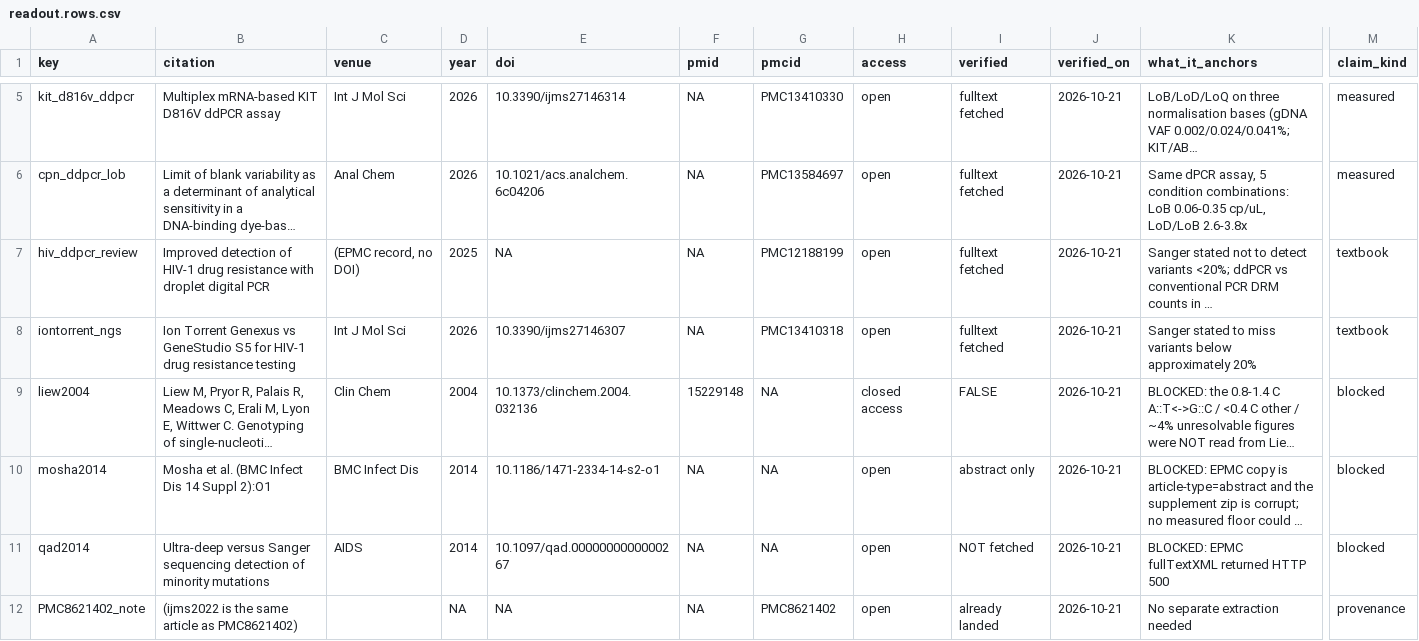
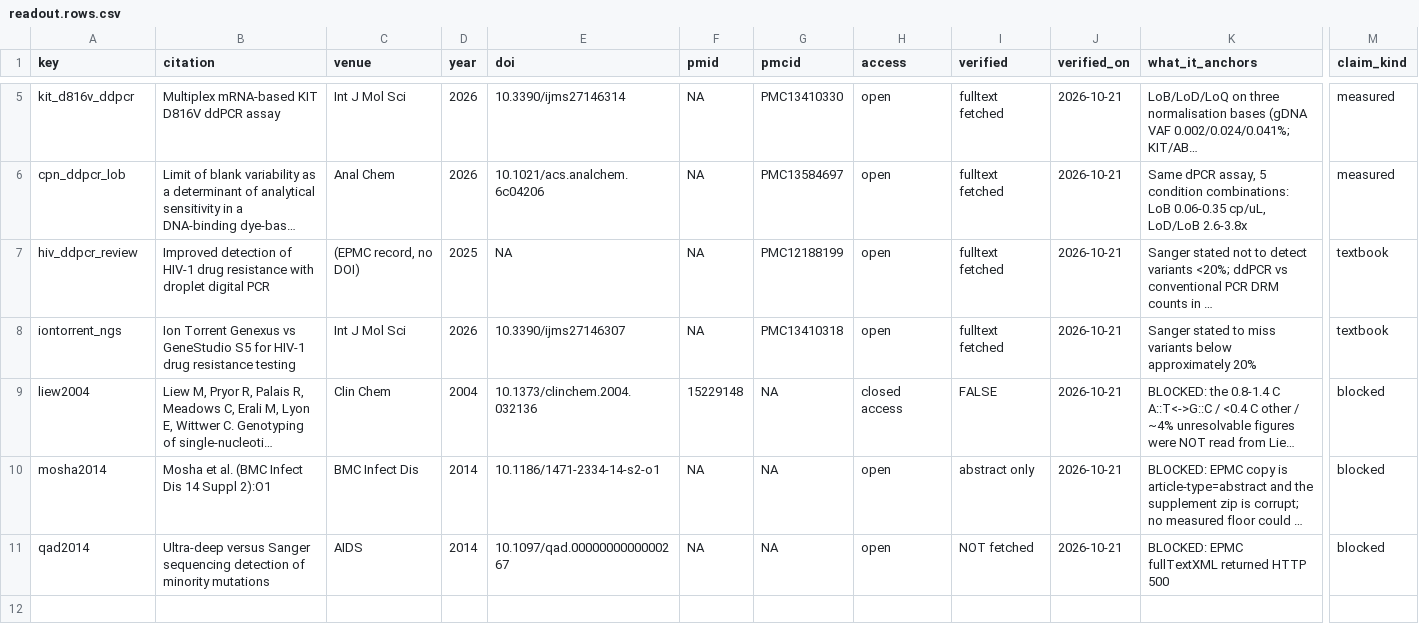
Before and after one commit to Stathmin/tidymarkers, a CSV file: data-raw/proposed/readout.rows.csv, drawn as a sheet; only a part is shown, gaps mark what is left out; long unchanged cells end in …; rows hold the shown columns only; the diff names each change by its address in the sheet, - before the commit and + after, or states it on an @@ line.

```diff
--- a/data-raw/proposed/readout.rows.csv
+++ b/data-raw/proposed/readout.rows.csv
-row 12: PMC8621402_note | (ijms2022 is the same article as PMC8621402) |  | NA | NA | NA | PMC8621402 | open | already landed | 2026-10-21 | No separate extraction needed | provenance
```
Also changed, not shown: data-raw/proposed/ledger-gap.ledger.csv, data-raw/proposed/science_ledger.rpa.rows.csv, 46 other files.
